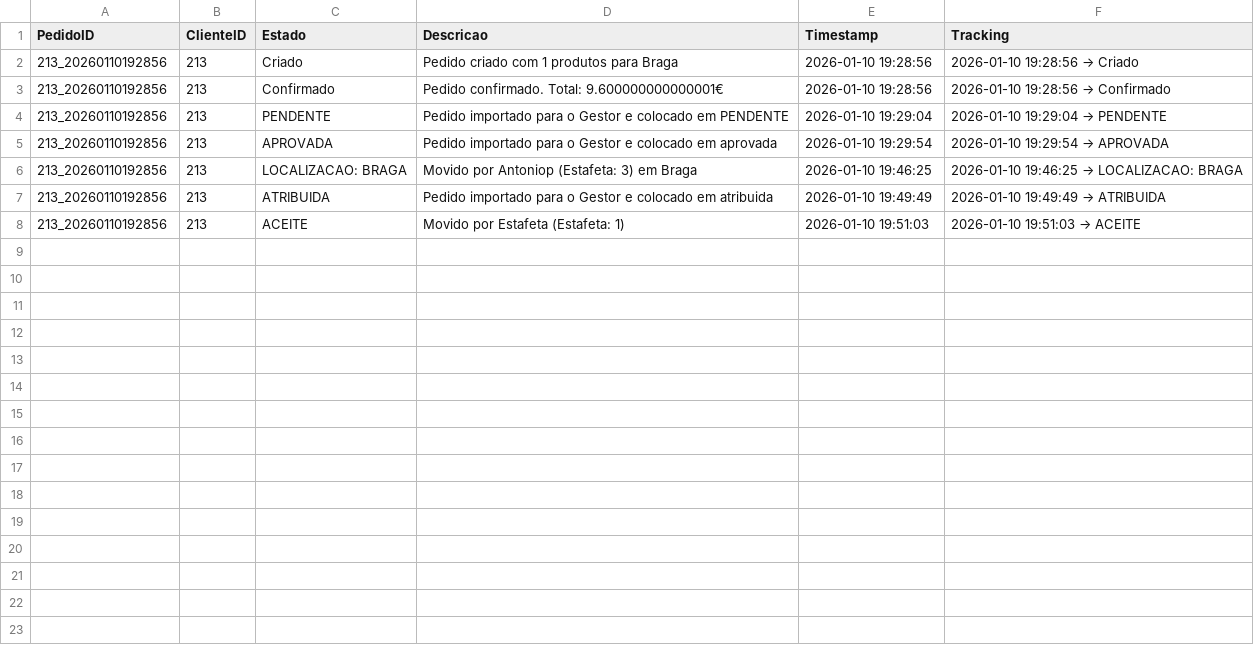
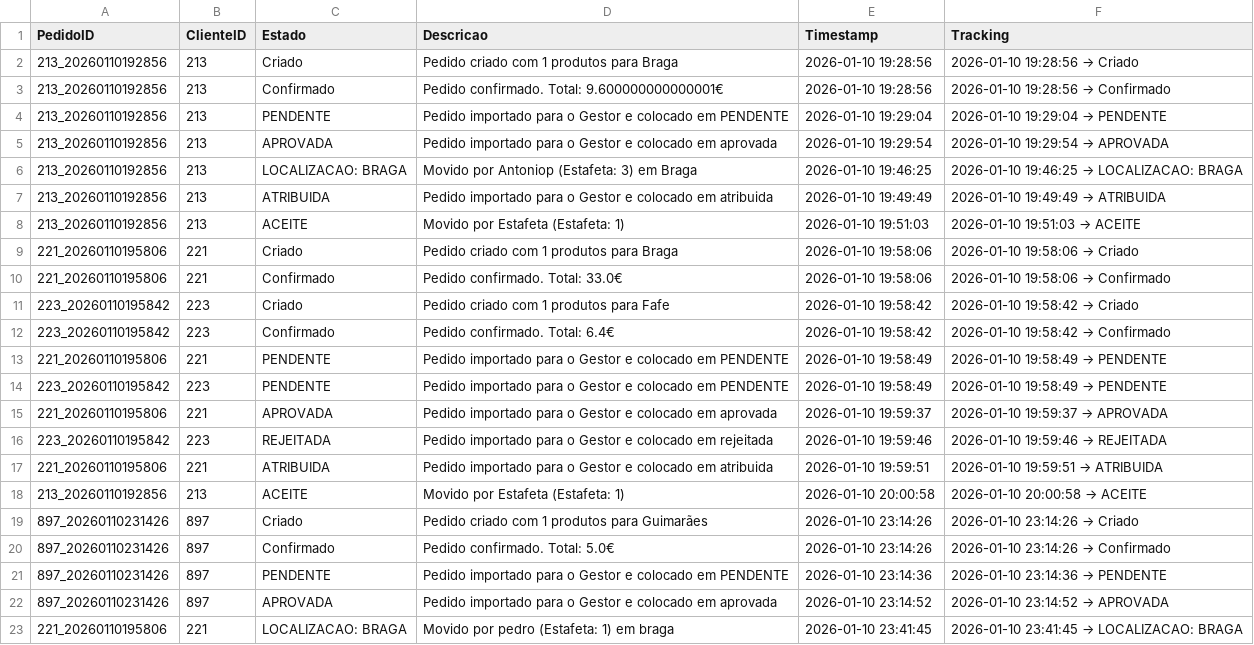
Before and after one commit to alexafrederico-ctrl/PlataformaGestao_Servicos, a CSV file: trabalhoFinal/eventos_pedido.csv, drawn as a sheet; the diff names each change by its address in the sheet, - before the commit and + after, or states it on an @@ line.

Commit message:
Trabalho Final

```diff
--- a/trabalhoFinal/eventos_pedido.csv
+++ b/trabalhoFinal/eventos_pedido.csv
+row 9: 221_20260110195806 | 221 | Criado | Pedido criado com 1 produtos para Braga | 2026-01-10 19:58:06 | 2026-01-10 19:58:06 → Criado
+row 10: 221_20260110195806 | 221 | Confirmado | Pedido confirmado. Total: 33.0€ | 2026-01-10 19:58:06 | 2026-01-10 19:58:06 → Confirmado
+row 11: 223_20260110195842 | 223 | Criado | Pedido criado com 1 produtos para Fafe | 2026-01-10 19:58:42 | 2026-01-10 19:58:42 → Criado
+row 12: 223_20260110195842 | 223 | Confirmado | Pedido confirmado. Total: 6.4€ | 2026-01-10 19:58:42 | 2026-01-10 19:58:42 → Confirmado
+row 13: 221_20260110195806 | 221 | PENDENTE | Pedido importado para o Gestor e colocado em PENDENTE | 2026-01-10 19:58:49 | 2026-01-10 19:58:49 → PENDENTE
+row 14: 223_20260110195842 | 223 | PENDENTE | Pedido importado para o Gestor e colocado em PENDENTE | 2026-01-10 19:58:49 | 2026-01-10 19:58:49 → PENDENTE
+row 15: 221_20260110195806 | 221 | APROVADA | Pedido importado para o Gestor e colocado em aprovada | 2026-01-10 19:59:37 | 2026-01-10 19:59:37 → APROVADA
+row 16: 223_20260110195842 | 223 | REJEITADA | Pedido importado para o Gestor e colocado em rejeitada | 2026-01-10 19:59:46 | 2026-01-10 19:59:46 → REJEITADA
+row 17: 221_20260110195806 | 221 | ATRIBUIDA | Pedido importado para o Gestor e colocado em atribuida | 2026-01-10 19:59:51 | 2026-01-10 19:59:51 → ATRIBUIDA
+row 18: 213_20260110192856 | 213 | ACEITE | Movido por Estafeta (Estafeta: 1) | 2026-01-10 20:00:58 | 2026-01-10 20:00:58 → ACEITE
+row 19: 897_20260110231426 | 897 | Criado | Pedido criado com 1 produtos para Guimarães | 2026-01-10 23:14:26 | 2026-01-10 23:14:26 → Criado
+row 20: 897_20260110231426 | 897 | Confirmado | Pedido confirmado. Total: 5.0€ | 2026-01-10 23:14:26 | 2026-01-10 23:14:26 → Confirmado
+row 21: 897_20260110231426 | 897 | PENDENTE | Pedido importado para o Gestor e colocado em PENDENTE | 2026-01-10 23:14:36 | 2026-01-10 23:14:36 → PENDENTE
+row 22: 897_20260110231426 | 897 | APROVADA | Pedido importado para o Gestor e colocado em aprovada | 2026-01-10 23:14:52 | 2026-01-10 23:14:52 → APROVADA
+row 23: 221_20260110195806 | 221 | LOCALIZACAO: BRAGA | Movido por pedro (Estafeta: 1) em braga | 2026-01-10 23:41:45 | 2026-01-10 23:41:45 → LOCALIZACAO: BRAGA
```
Also changed, not shown: trabalhoFinal/encomendas.csv, trabalhoFinal/mensagens.csv, 5 other files.
